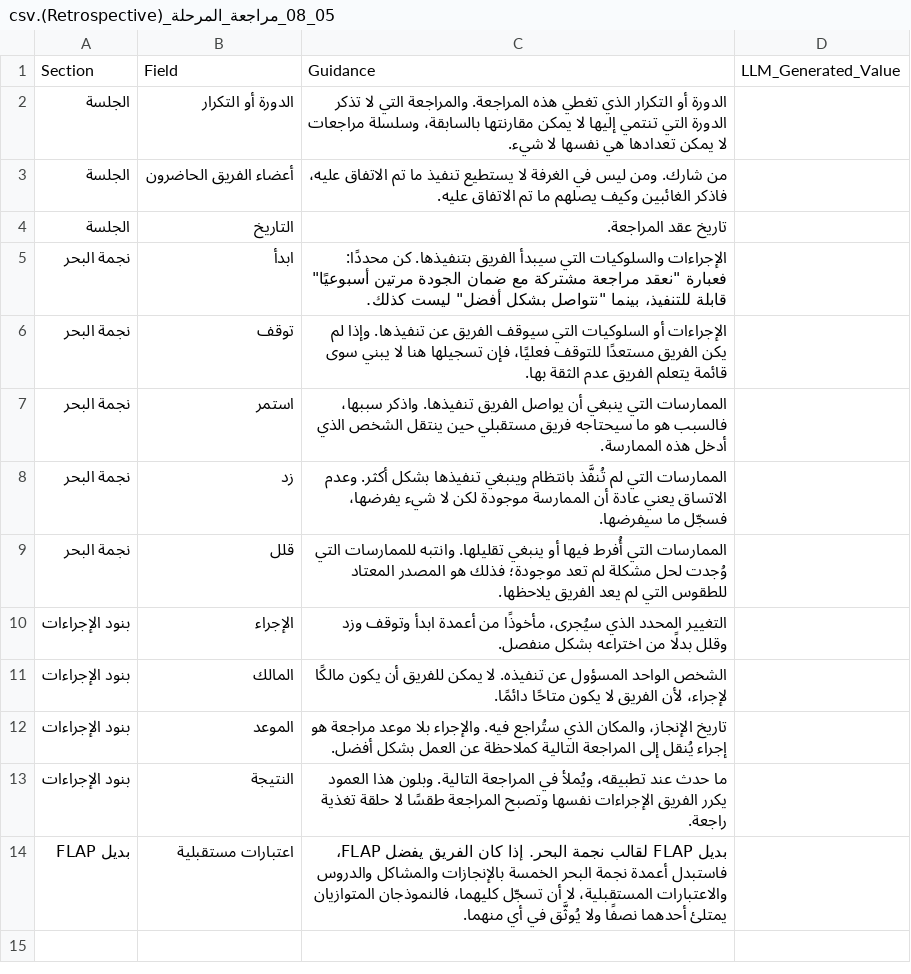
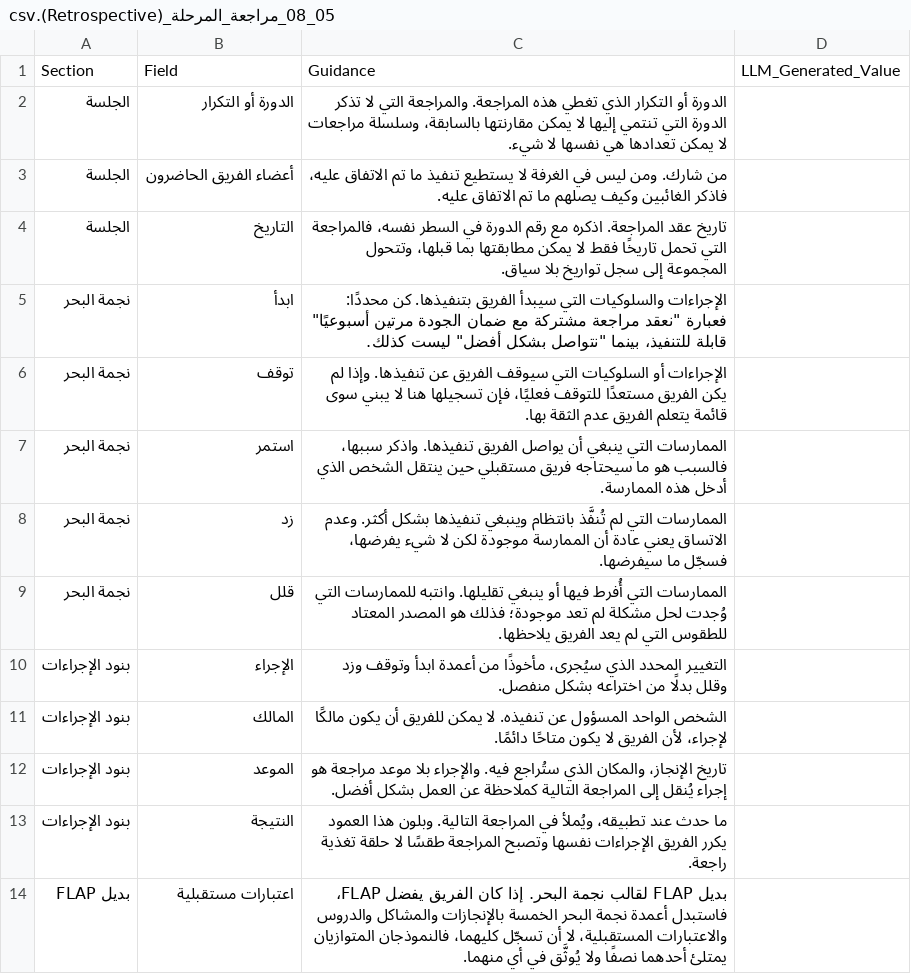
Before and after one commit to fakhruldeen/Tasleemat, a CSV file: forms/ar/05_التنفيذ/08_مراجعة_المرحلة_(Retrospective)/05_08_مراجعة_المرحلة_(Retrospective).csv, drawn as a sheet.

Commit message:
Correct the Retrospective Date guidance and translate the FLAP expansion
Both defects were found by audit_forms.py, added in 04b0668, in the Arabic
counterpart of a form already marked done.

The FLAP expansion had been left in English in the Arabic template and guide
as 'Future Considerations, Lessons, Accomplishments, and Problems'. The same
file already translated these correctly in section 4 as الاعتبارات المستقبلية
والمشاكل والدروس والإنجازات, so the inline expansion now uses the same terms
rather than a second, inconsistent set.

The Date column guidance was a bare 'The date the retrospective was held.'
in both languages, carried identically across the JSON, CSV, guide and prompt.
It now also asks for the sprint number on the same line, matching the reasoning
already used for the Sprint or Iteration column: a retrospective carrying only
a date cannot be matched to the one before it. Applied to all five files in both
languages so the guidance stays identical everywhere it appears.

Also stop the Latin scan reading Jekyll front matter as untranslated prose.
lang, layout and nav_order are fixed configuration keys and are never
translated. The self-test gains a matching case, and also asserts that genuine
prose beside front matter is still flagged, so relaxing the check cannot
silently disable it.

Retrospective now passes in both languages. Baseline 6 -> 9 of 188 forms clean.
check_rendering.py unchanged at 190 scanned, 0 at risk.

```diff
--- a/forms/ar/05_التنفيذ/08_مراجعة_المرحلة_(Retrospective)/05_08_مراجعة_المرحلة_(Retrospective).csv
+++ b/forms/ar/05_التنفيذ/08_مراجعة_المرحلة_(Retrospective)/05_08_مراجعة_المرحلة_(Retrospective).csv
@@ -3,3 +3,3 @@ Section,Field,Guidance,LLM_Generated_Value
 الجلسة,أعضاء الفريق الحاضرون,من شارك. ومن ليس في الغرفة لا يستطيع تنفيذ ما تم الاتفاق عليه، فاذكر الغائبين وكيف يصلهم ما تم الاتفاق عليه.,
-الجلسة,التاريخ,تاريخ عقد المراجعة.,
+الجلسة,التاريخ,"تاريخ عقد المراجعة. اذكره مع رقم الدورة في السطر نفسه، فالمراجعة التي تحمل تاريخًا فقط لا يمكن مطابقتها بما قبلها، وتتحول المجموعة إلى سجل تواريخ بلا سياق.",
 نجمة البحر,ابدأ,"الإجراءات والسلوكيات التي سيبدأ الفريق بتنفيذها. كن محددًا: فعبارة ""نعقد مراجعة مشتركة مع ضمان الجودة مرتين أسبوعيًا"" قابلة للتنفيذ، بينما ""نتواصل بشكل أفضل"" ليست كذلك.",
```
Also changed, not shown: forms/05_Executing/08_Retrospective/05_08_Retrospective.csv, 8 other files.
